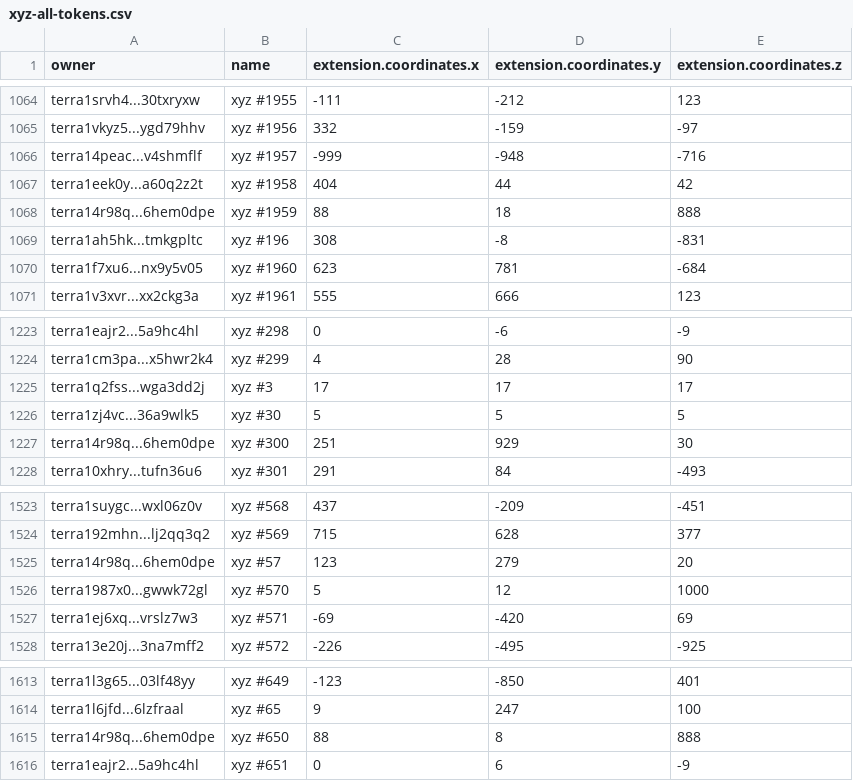
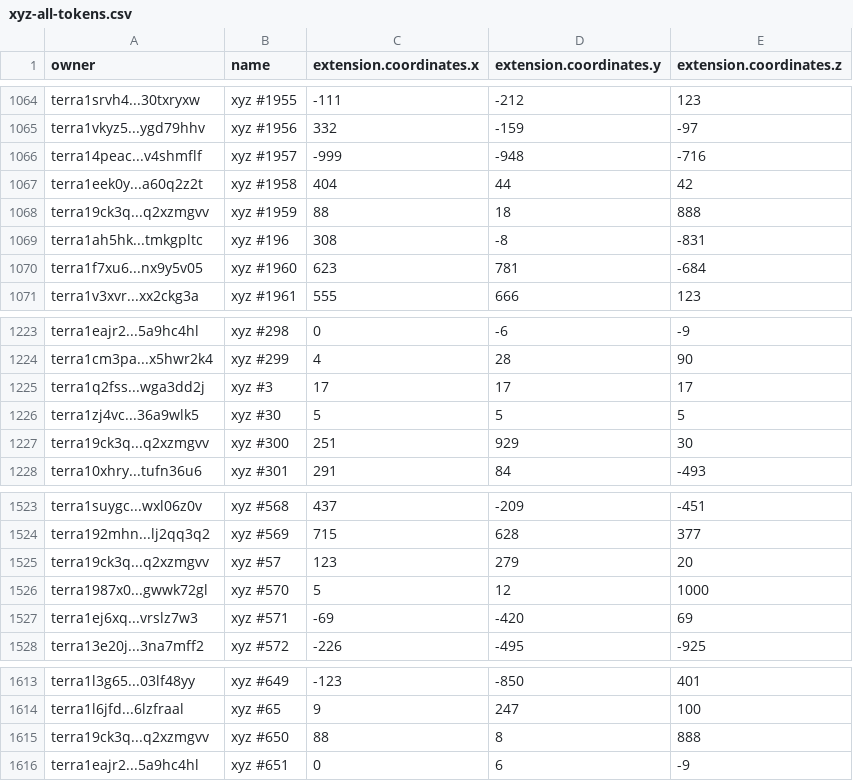
Before and after one commit to cryptoYJ/xyz-tools, a CSV file: xyz-all-tokens.csv, drawn as a sheet; only a part is shown, gaps mark what is left out.

Commit message:
update data

```diff
--- a/xyz-all-tokens.csv
+++ b/xyz-all-tokens.csv
@@ -1067,3 +1067,3 @@
 "terra1eek0y...a60q2z2t","xyz #1958",404,44,42
-"terra14r98q...6hem0dpe","xyz #1959",88,18,888
+"terra19ck3q...q2xzmgvv","xyz #1959",88,18,888
 "terra1ah5hk...tmkgpltc","xyz #196",308,-8,-831
@@ -1226,3 +1226,3 @@
 "terra1zj4vc...36a9wlk5","xyz #30",5,5,5
-"terra14r98q...6hem0dpe","xyz #300",251,929,30
+"terra19ck3q...q2xzmgvv","xyz #300",251,929,30
 "terra10xhry...tufn36u6","xyz #301",291,84,-493
@@ -1524,3 +1524,3 @@
 "terra192mhn...lj2qq3q2","xyz #569",715,628,377
-"terra14r98q...6hem0dpe","xyz #57",123,279,20
+"terra19ck3q...q2xzmgvv","xyz #57",123,279,20
 "terra1987x0...gwwk72gl","xyz #570",5,12,1000
@@ -1614,3 +1614,3 @@
 "terra1l6jfd...6lzfraal","xyz #65",9,247,100
-"terra14r98q...6hem0dpe","xyz #650",88,8,888
+"terra19ck3q...q2xzmgvv","xyz #650",88,8,888
 "terra1eajr2...5a9hc4hl","xyz #651",0,6,-9
```
Also changed, not shown: 1 other file.
